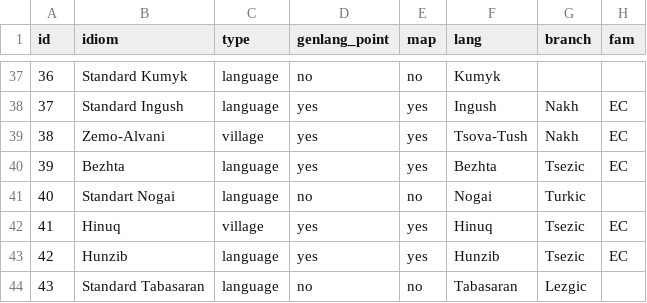
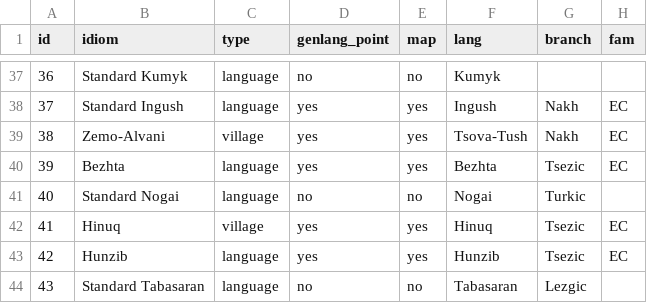
Before and after one commit to LingConLab/TALD, a TSV file: data/orig_table/demonstratives.tsv, drawn as a sheet; only a part is shown, gaps mark what is left out; the diff names each change by its address in the sheet, - before the commit and + after, or states it on an @@ line.

```diff
--- a/data/orig_table/demonstratives.tsv
+++ b/data/orig_table/demonstratives.tsv
-B41 (idiom): Standart Nogai
+B41 (idiom): Standard Nogai
```
Also changed, not shown: data/orig_table/days_after_today.tsv, data/orig_table/days_before_today.tsv, 1 other file.
